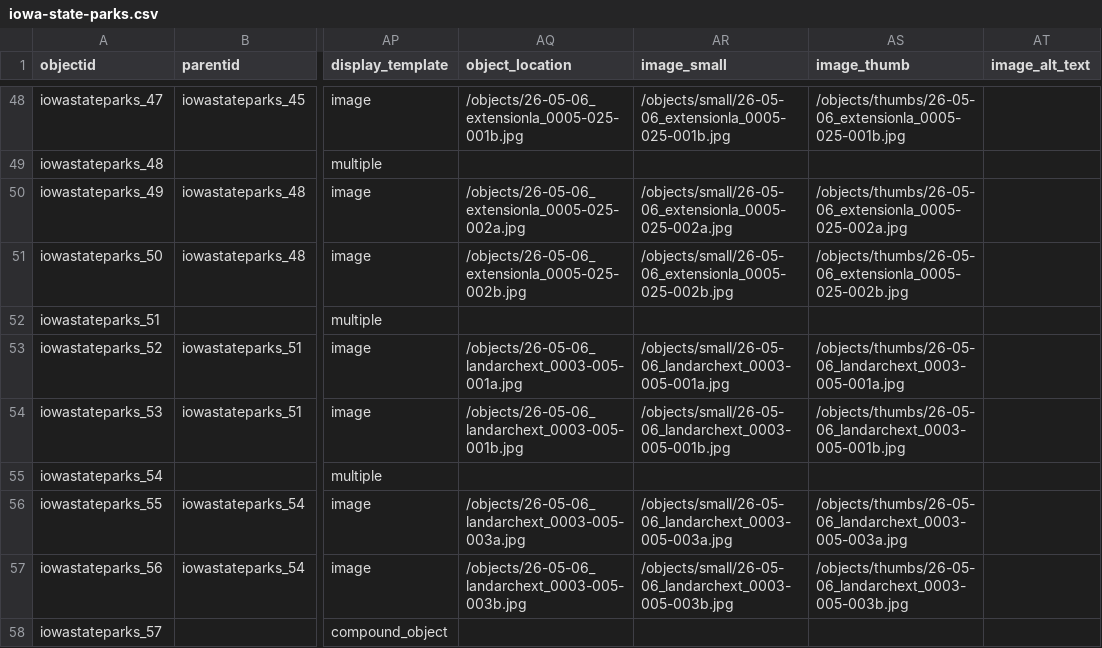
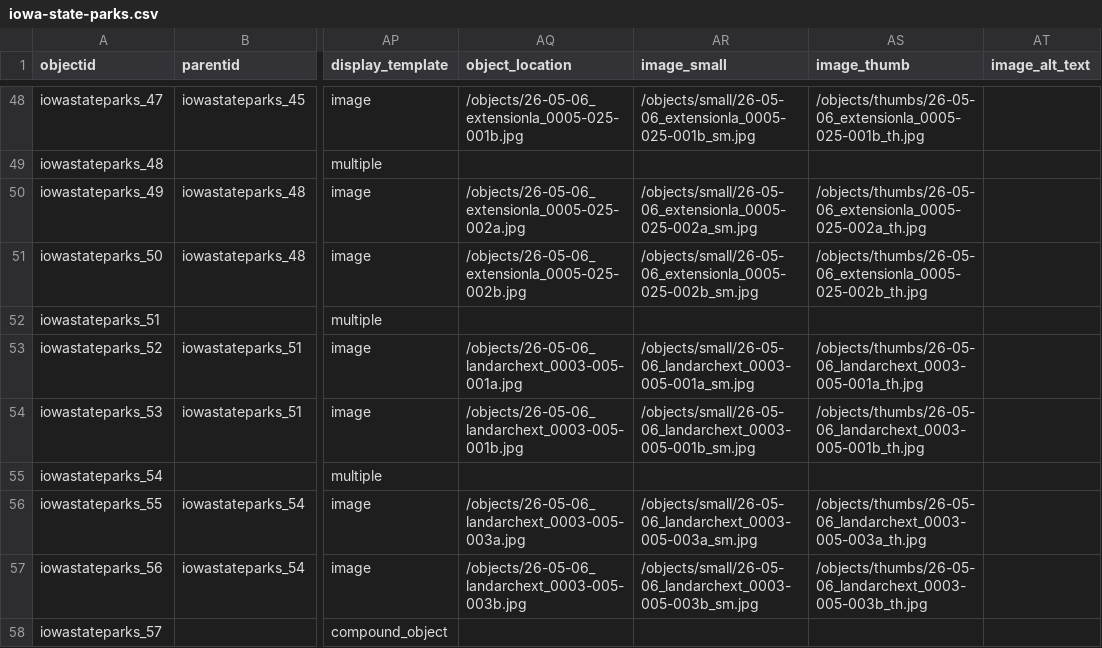
Before and after one commit to lsulli12/iowa-state-parks-compounds, a CSV file: _data/iowa-state-parks.csv, drawn as a sheet; only a part is shown, gaps mark what is left out; the diff covers the shown part only; the diff names each change by its address in the sheet, - before the commit and + after, or states it on an @@ line.

Commit message:
filenames thumb small redone

```diff
--- a/_data/iowa-state-parks.csv
+++ b/_data/iowa-state-parks.csv
-AR48 (image_small): /objects/small/26-05-06_extensionla_0005-025-001b.jpg
+AR48 (image_small): /objects/small/26-05-06_extensionla_0005-025-001b_sm.jpg
-AS48 (image_thumb): /objects/thumbs/26-05-06_extensionla_0005-025-001b.jpg
+AS48 (image_thumb): /objects/thumbs/26-05-06_extensionla_0005-025-001b_th.jpg
-AR50 (image_small): /objects/small/26-05-06_extensionla_0005-025-002a.jpg
+AR50 (image_small): /objects/small/26-05-06_extensionla_0005-025-002a_sm.jpg
-AS50 (image_thumb): /objects/thumbs/26-05-06_extensionla_0005-025-002a.jpg
+AS50 (image_thumb): /objects/thumbs/26-05-06_extensionla_0005-025-002a_th.jpg
-AR51 (image_small): /objects/small/26-05-06_extensionla_0005-025-002b.jpg
+AR51 (image_small): /objects/small/26-05-06_extensionla_0005-025-002b_sm.jpg
-AS51 (image_thumb): /objects/thumbs/26-05-06_extensionla_0005-025-002b.jpg
+AS51 (image_thumb): /objects/thumbs/26-05-06_extensionla_0005-025-002b_th.jpg
-AR53 (image_small): /objects/small/26-05-06_landarchext_0003-005-001a.jpg
+AR53 (image_small): /objects/small/26-05-06_landarchext_0003-005-001a_sm.jpg
-AS53 (image_thumb): /objects/thumbs/26-05-06_landarchext_0003-005-001a.jpg
+AS53 (image_thumb): /objects/thumbs/26-05-06_landarchext_0003-005-001a_th.jpg
-AR54 (image_small): /objects/small/26-05-06_landarchext_0003-005-001b.jpg
+AR54 (image_small): /objects/small/26-05-06_landarchext_0003-005-001b_sm.jpg
-AS54 (image_thumb): /objects/thumbs/26-05-06_landarchext_0003-005-001b.jpg
+AS54 (image_thumb): /objects/thumbs/26-05-06_landarchext_0003-005-001b_th.jpg
-AR56 (image_small): /objects/small/26-05-06_landarchext_0003-005-003a.jpg
+AR56 (image_small): /objects/small/26-05-06_landarchext_0003-005-003a_sm.jpg
-AS56 (image_thumb): /objects/thumbs/26-05-06_landarchext_0003-005-003a.jpg
+AS56 (image_thumb): /objects/thumbs/26-05-06_landarchext_0003-005-003a_th.jpg
-AR57 (image_small): /objects/small/26-05-06_landarchext_0003-005-003b.jpg
+AR57 (image_small): /objects/small/26-05-06_landarchext_0003-005-003b_sm.jpg
-AS57 (image_thumb): /objects/thumbs/26-05-06_landarchext_0003-005-003b.jpg
+AS57 (image_thumb): /objects/thumbs/26-05-06_landarchext_0003-005-003b_th.jpg
```
Also changed, not shown: 158 edited cells elsewhere in this file.
